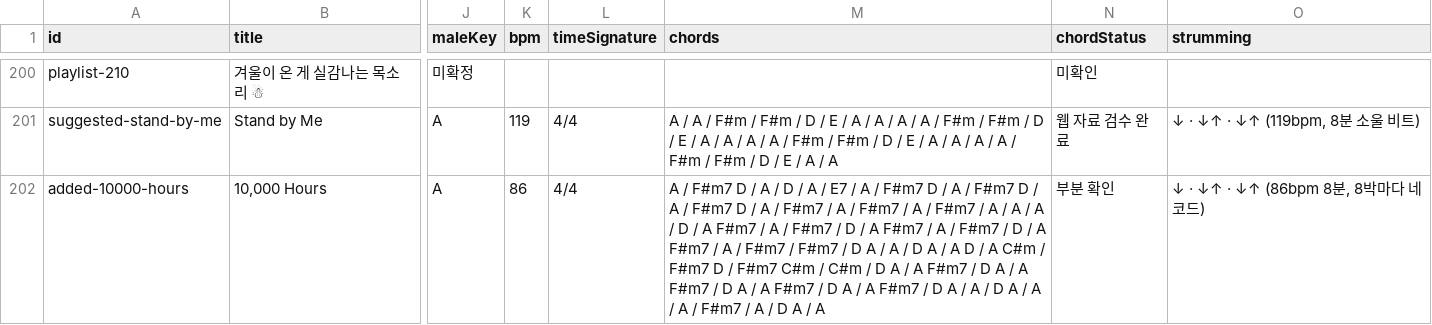
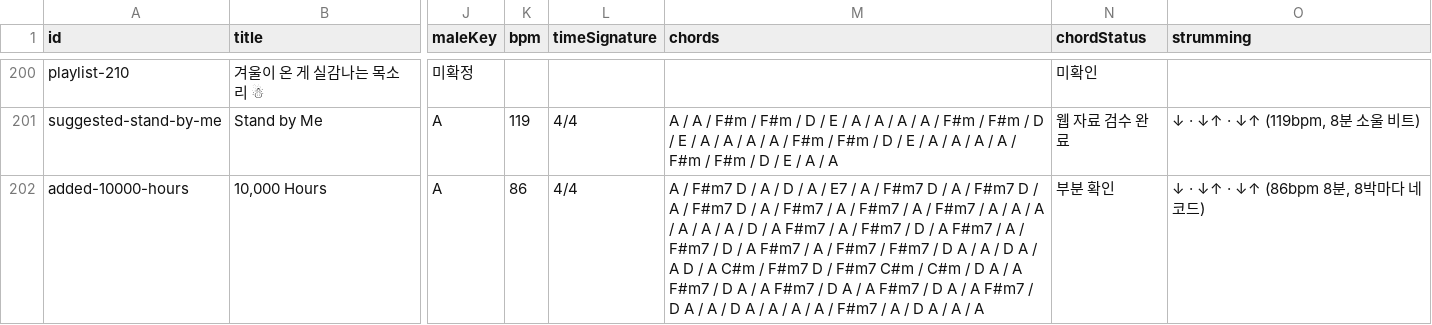
Before and after one commit to xorrus464-stack/strum-busking-test, a CSV file: data/songs.all.csv, drawn as a sheet; only a part is shown, gaps mark what is left out; the diff names each change by its address in the sheet, - before the commit and + after, or states it on an @@ line.

```diff
--- a/data/songs.all.csv
+++ b/data/songs.all.csv
-M202 (chords): …A / A / D / A F#m7 / A / F#m7 / D / A F#m7 / A / F#m7 / D / A F#m7 / A / F#m7 / F#m7 / D A / A / D A / A D / A C#m / F#m7 D / F#m7 C#m / C#m / D A / A F#m7 / D A / A F#m7 / D A / A F#m7 / D A / A F#m7 / D A / A / D A / A / A / F#m7 / A / D A / A
+M202 (chords): …A / A / A / A / A / D / A F#m7 / A / F#m7 / D / A F#m7 / A / F#m7 / D / A F#m7 / A / F#m7 / F#m7 / D A / A / D A / A D / A C#m / F#m7 D / F#m7 C#m / C#m / D A / A F#m7 / D A / A F#m7 / D A / A F#m7 / D A / A F#m7 / D A / A / D A / A / A / A / F#m7 / A / D A / A / A
```
Also changed, not shown: 14 other files.
